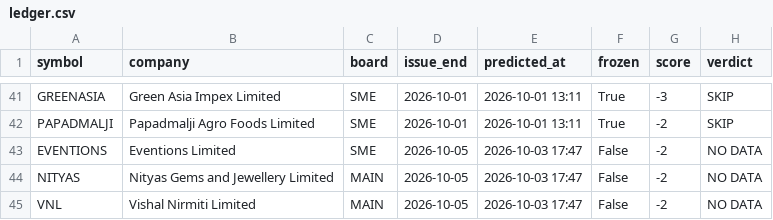
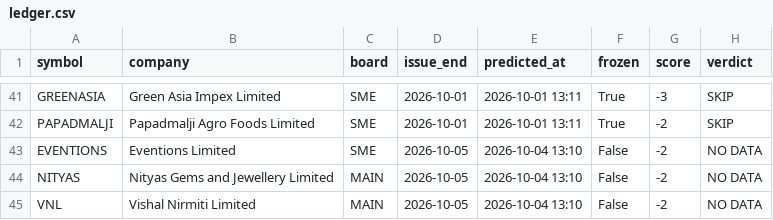
Before and after one commit to rathirahul46/ipo-track-record-public, a CSV file: ledger.csv, drawn as a sheet; only a part is shown, gaps mark what is left out; the diff names each change by its address in the sheet, - before the commit and + after, or states it on an @@ line.

```diff
--- a/ledger.csv
+++ b/ledger.csv
-E43:E45 (predicted_at): 2026-10-03 17:47
+E43:E45 (predicted_at): 2026-10-04 13:10
```
Also changed, not shown: 1 other file.
